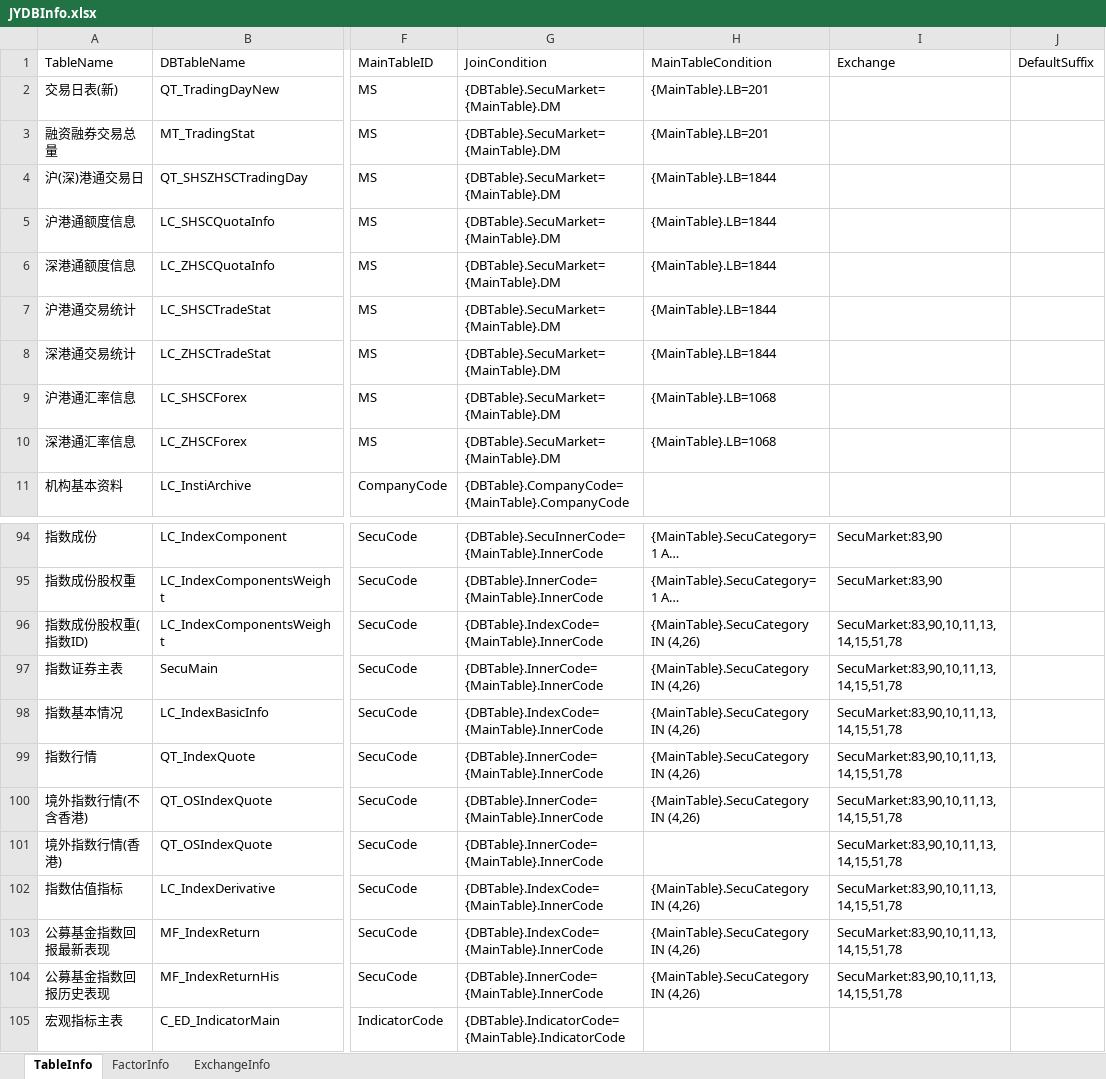
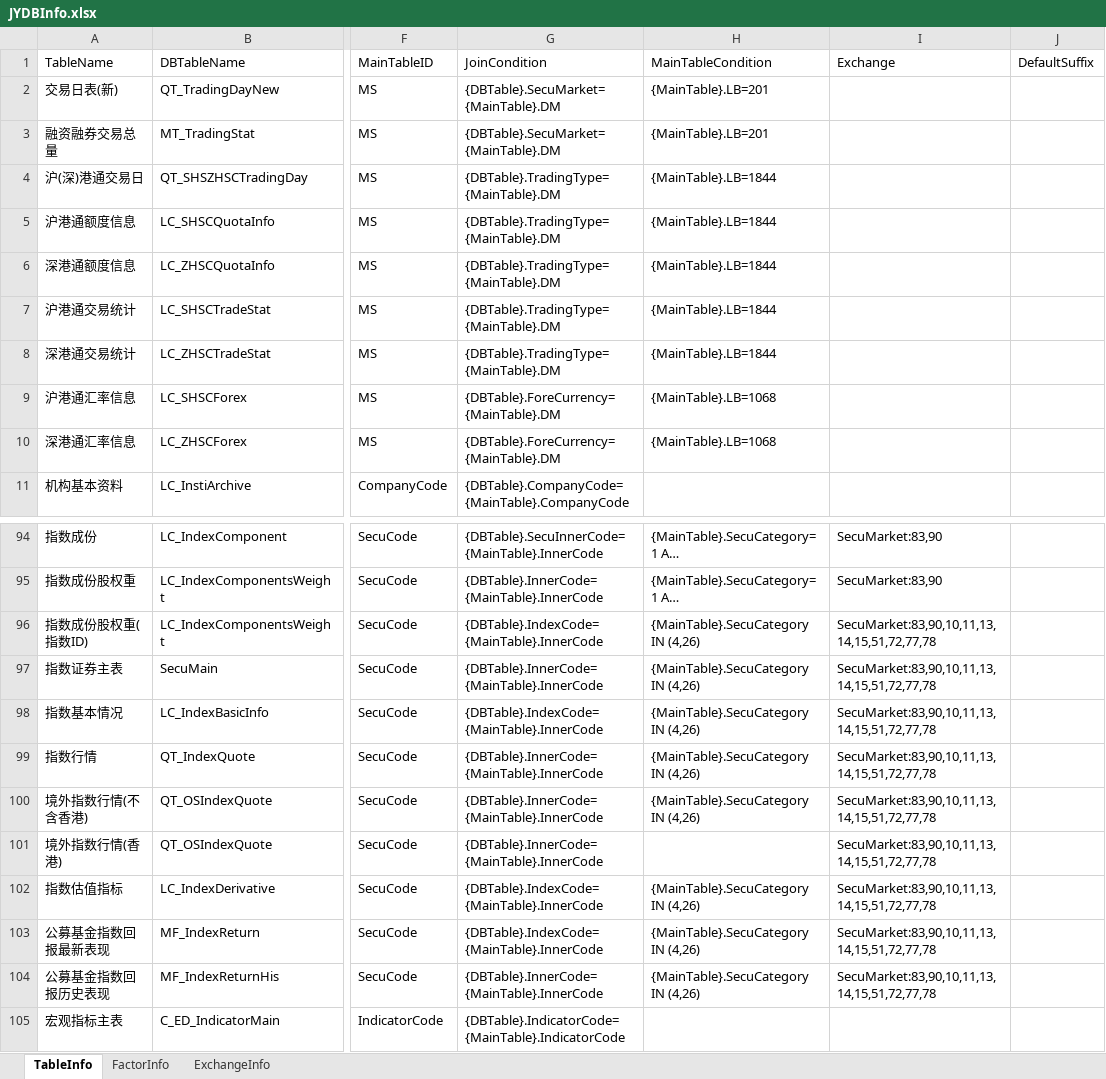
Before and after one commit to Scorpi000/QuantStudio, an Excel workbook: QuantStudio/Resource/JYDBInfo.xlsx, sheet TableInfo, drawn as a sheet; only a part is shown, gaps mark what is left out; long unchanged cells end in …; values as stored, in another font and other column widths than the file's, no borders; the diff names each change by its address in the sheet, - before the commit and + after, or states it on an @@ line.

```diff
--- a/QuantStudio/Resource/JYDBInfo.xlsx (sheet TableInfo)
+++ b/QuantStudio/Resource/JYDBInfo.xlsx (sheet TableInfo)
-G4:G8: {DBTable}.SecuMarket={MainTable}.DM
+G4:G8: {DBTable}.TradingType={MainTable}.DM
-G9:G10: {DBTable}.SecuMarket={MainTable}.DM
+G9:G10: {DBTable}.ForeCurrency={MainTable}.DM
-I96:I104: SecuMarket:83,90,10,11,13,14,15,51,78
+I96:I104: SecuMarket:83,90,10,11,13,14,15,51,72,77,78
```
Also changed, not shown: sheet ExchangeInfo, 3 other files.
